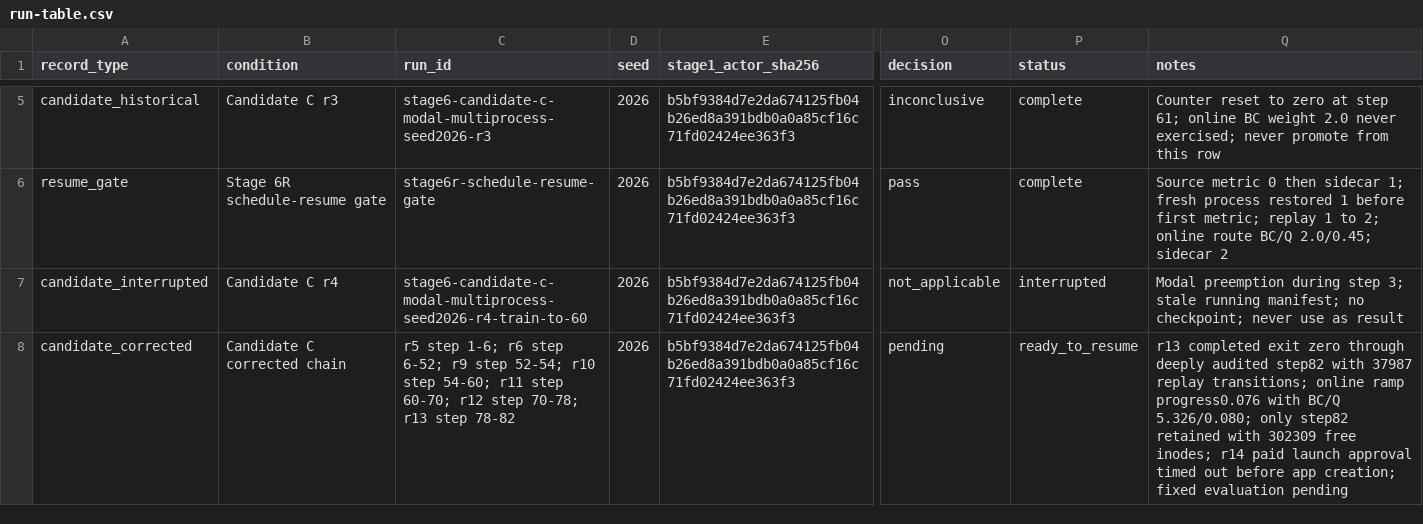
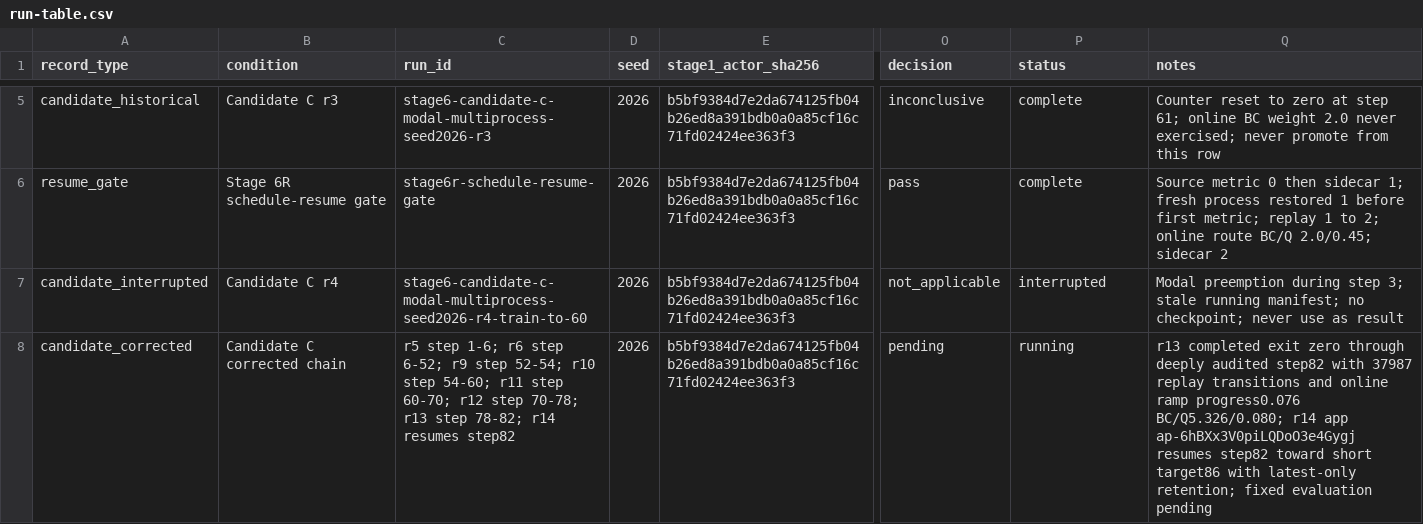
Before and after one commit to MDerazNasr/ENPIRE-implentation, a CSV file: results/d1-evidence-pack/run-table.csv, drawn as a sheet; only a part is shown, gaps mark what is left out; the diff names each change by its address in the sheet, - before the commit and + after, or states it on an @@ line.

```diff
--- a/results/d1-evidence-pack/run-table.csv
+++ b/results/d1-evidence-pack/run-table.csv
-C8 (run_id): …r13 step 78-82
+C8 (run_id): …r13 step 78-82; r14 resumes step82
-P8 (status): ready_to_resume
+P8 (status): running
-Q8 (notes): …37987 replay transitions; online ramp progress0.076 with BC/Q 5.326/0.080; only step82 retained with 302309 free inodes; r14 paid launch approval timed out before app creation; fixed evaluation…
+Q8 (notes): …37987 replay transitions and online ramp progress0.076 BC/Q5.326/0.080; r14 app ap-6hBXx3V0piLQDoO3e4Gygj resumes step82 toward short target86 with latest-only retention; fixed evaluation…
```
Also changed, not shown: results/d1-evidence-pack/cost-resources.csv.
